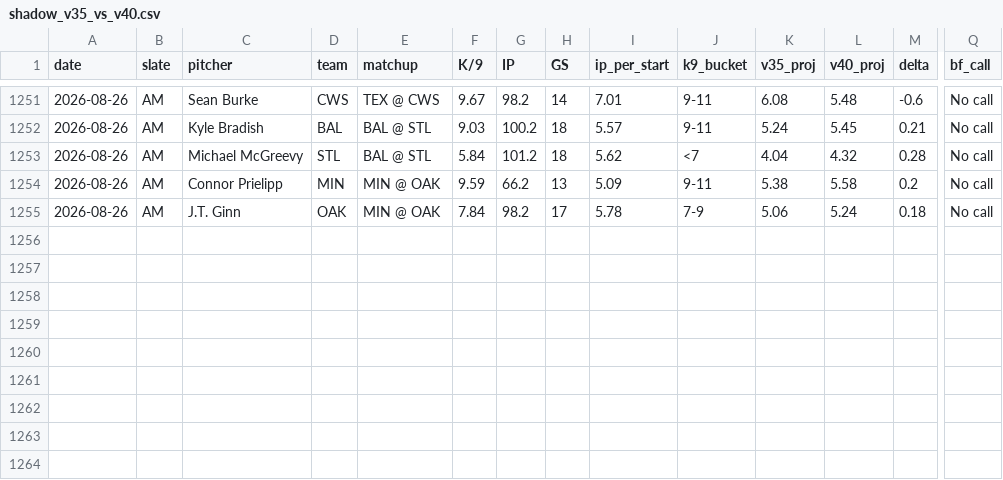
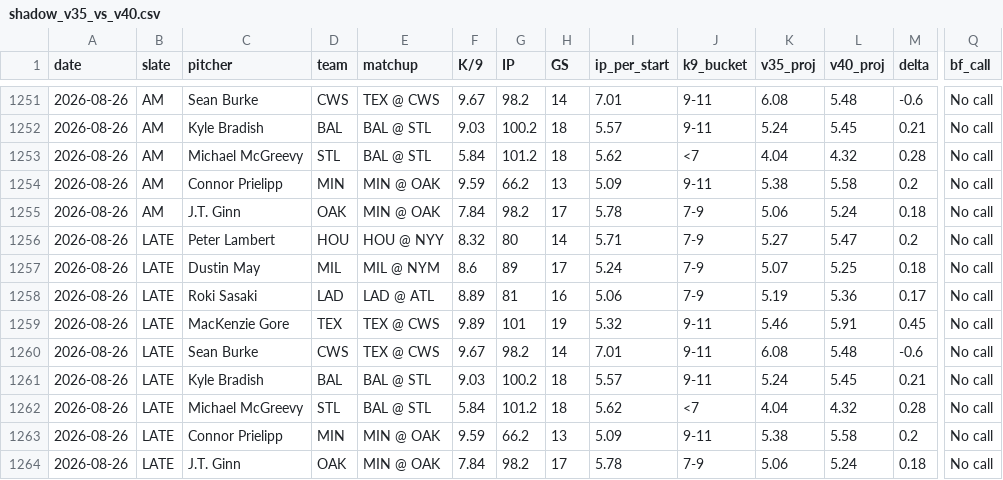
Before and after one commit to jordantaylorkurzweil-hash/MLB-Kprop-Pipeline, a CSV file: workspace/shadow_v35_vs_v40.csv, drawn as a sheet; only a part is shown, gaps mark what is left out; rows hold the shown columns only; the diff names each change by its address in the sheet, - before the commit and + after, or states it on an @@ line.

```diff
--- a/workspace/shadow_v35_vs_v40.csv
+++ b/workspace/shadow_v35_vs_v40.csv
+row 1256: 2026-08-26 | LATE | Peter Lambert | HOU | HOU @ NYY | 8.32 | 80 | 14 | 5.71 | 7-9 | 5.27 | 5.47 | 0.2 | No call
+row 1257: 2026-08-26 | LATE | Dustin May | MIL | MIL @ NYM | 8.6 | 89 | 17 | 5.24 | 7-9 | 5.07 | 5.25 | 0.18 | No call
+row 1258: 2026-08-26 | LATE | Roki Sasaki | LAD | LAD @ ATL | 8.89 | 81 | 16 | 5.06 | 7-9 | 5.19 | 5.36 | 0.17 | No call
+row 1259: 2026-08-26 | LATE | MacKenzie Gore | TEX | TEX @ CWS | 9.89 | 101 | 19 | 5.32 | 9-11 | 5.46 | 5.91 | 0.45 | No call
+row 1260: 2026-08-26 | LATE | Sean Burke | CWS | TEX @ CWS | 9.67 | 98.2 | 14 | 7.01 | 9-11 | 6.08 | 5.48 | -0.6 | No call
+row 1261: 2026-08-26 | LATE | Kyle Bradish | BAL | BAL @ STL | 9.03 | 100.2 | 18 | 5.57 | 9-11 | 5.24 | 5.45 | 0.21 | No call
+row 1262: 2026-08-26 | LATE | Michael McGreevy | STL | BAL @ STL | 5.84 | 101.2 | 18 | 5.62 | <7 | 4.04 | 4.32 | 0.28 | No call
+row 1263: 2026-08-26 | LATE | Connor Prielipp | MIN | MIN @ OAK | 9.59 | 66.2 | 13 | 5.09 | 9-11 | 5.38 | 5.58 | 0.2 | No call
+row 1264: 2026-08-26 | LATE | J.T. Ginn | OAK | MIN @ OAK | 7.84 | 98.2 | 17 | 5.78 | 7-9 | 5.06 | 5.24 | 0.18 | No call
```
Also changed, not shown: 3 other files.
